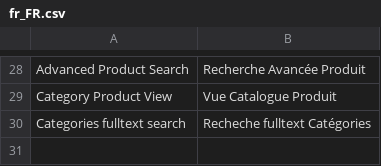
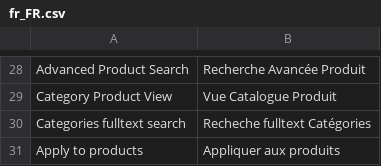
Before and after one commit to Smile-SA/elasticsuite, a CSV file: i18n/fr_FR.csv, drawn as a sheet; only a part is shown, gaps mark what is left out; the diff names each change by its address in the sheet, - before the commit and + after, or states it on an @@ line.

```diff
--- a/i18n/fr_FR.csv
+++ b/i18n/fr_FR.csv
+row 31: Apply to products | Appliquer aux produits
```
Also changed, not shown: i18n/en_US.csv, 7 other files.
